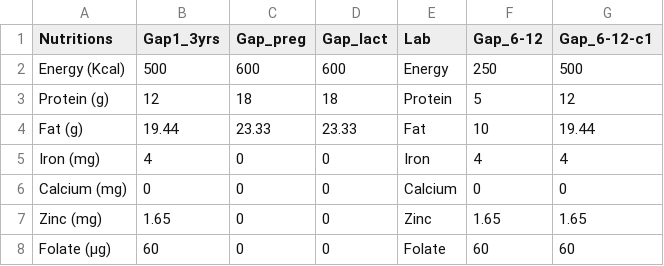
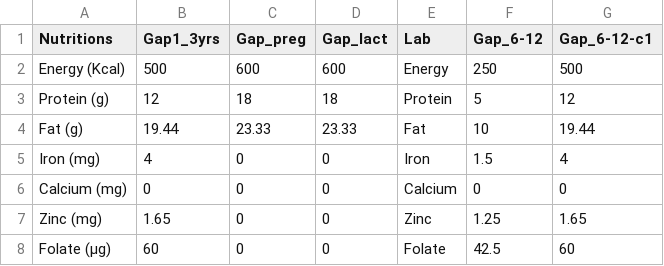
Before and after one commit to abhishekvirat0/icds, a CSV file: Nutrition_gap_RDA.csv, drawn as a sheet.

Commit message:
calculation changed

```diff
--- a/Nutrition_gap_RDA.csv
+++ b/Nutrition_gap_RDA.csv
@@ -4,5 +4,5 @@ Protein (g),12,18,18,Protein,5,12
 Fat (g),19.44,23.33,23.33,Fat,10,19.44
-Iron (mg),4,0,0,Iron,4,4
+Iron (mg),4,0,0,Iron,1.5,4
 Calcium (mg),0,0,0,Calcium,0,0
-Zinc (mg),1.65,0,0,Zinc,1.65,1.65
-Folate (µg),60,0,0,Folate,60,60
+Zinc (mg),1.65,0,0,Zinc,1.25,1.65
+Folate (µg),60,0,0,Folate,42.5,60
```
